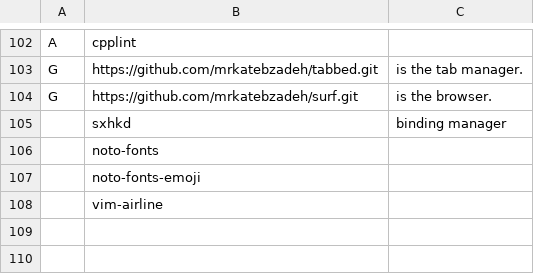
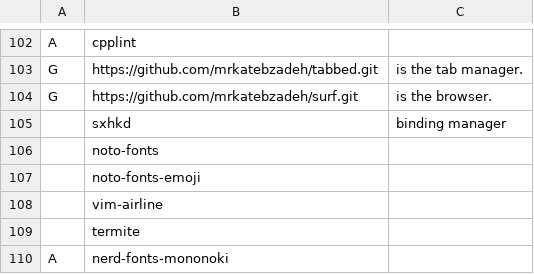
Before and after one commit to mrkatebzadeh/Siarch, a CSV file: packs.csv, drawn as a sheet; only a part is shown, gaps mark what is left out.

Commit message:
Termite works much better with vim

```diff
--- a/packs.csv
+++ b/packs.csv
@@ -108 +108,3 @@ G,https://github.com/mrkatebzadeh/surf.git,"is the browser."
 ,vim-airline,""
+,termite,""
+A,nerd-fonts-mononoki,""
```
Also changed, not shown: 3 other files.
